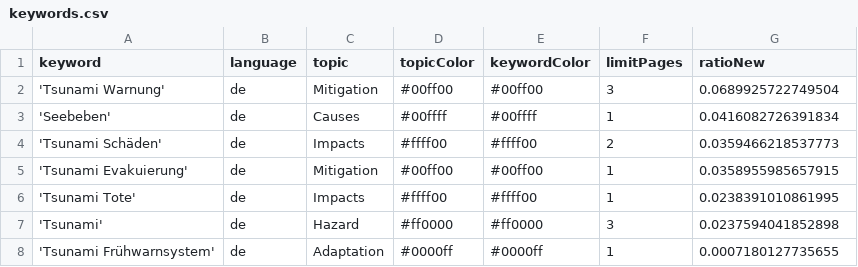
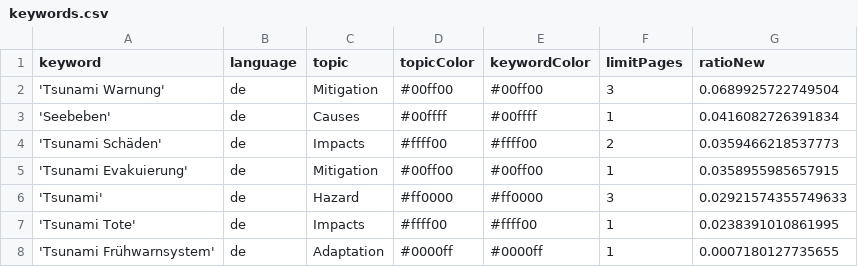
Before and after one commit to MarcoL95-news/tsunamiIsComing, a CSV file: keywords.csv, drawn as a sheet.

Commit message:
Commit from GitHub Actions (harvest:0.0)

```diff
--- a/keywords.csv
+++ b/keywords.csv
@@ -5,4 +5,4 @@ keyword,language,topic,topicColor,keywordColor,limitPages,ratioNew
 'Tsunami Evakuierung',de,Mitigation,#00ff00,#00ff00,1,0.0358955985657915
+'Tsunami',de,Hazard,#ff0000,#ff0000,3,0.02921574355749633
 'Tsunami Tote',de,Impacts,#ffff00,#ffff00,1,0.0238391010861995
-'Tsunami',de,Hazard,#ff0000,#ff0000,3,0.0237594041852898
 'Tsunami Frühwarnsystem',de,Adaptation,#0000ff,#0000ff,1,0.0007180127735655
```
